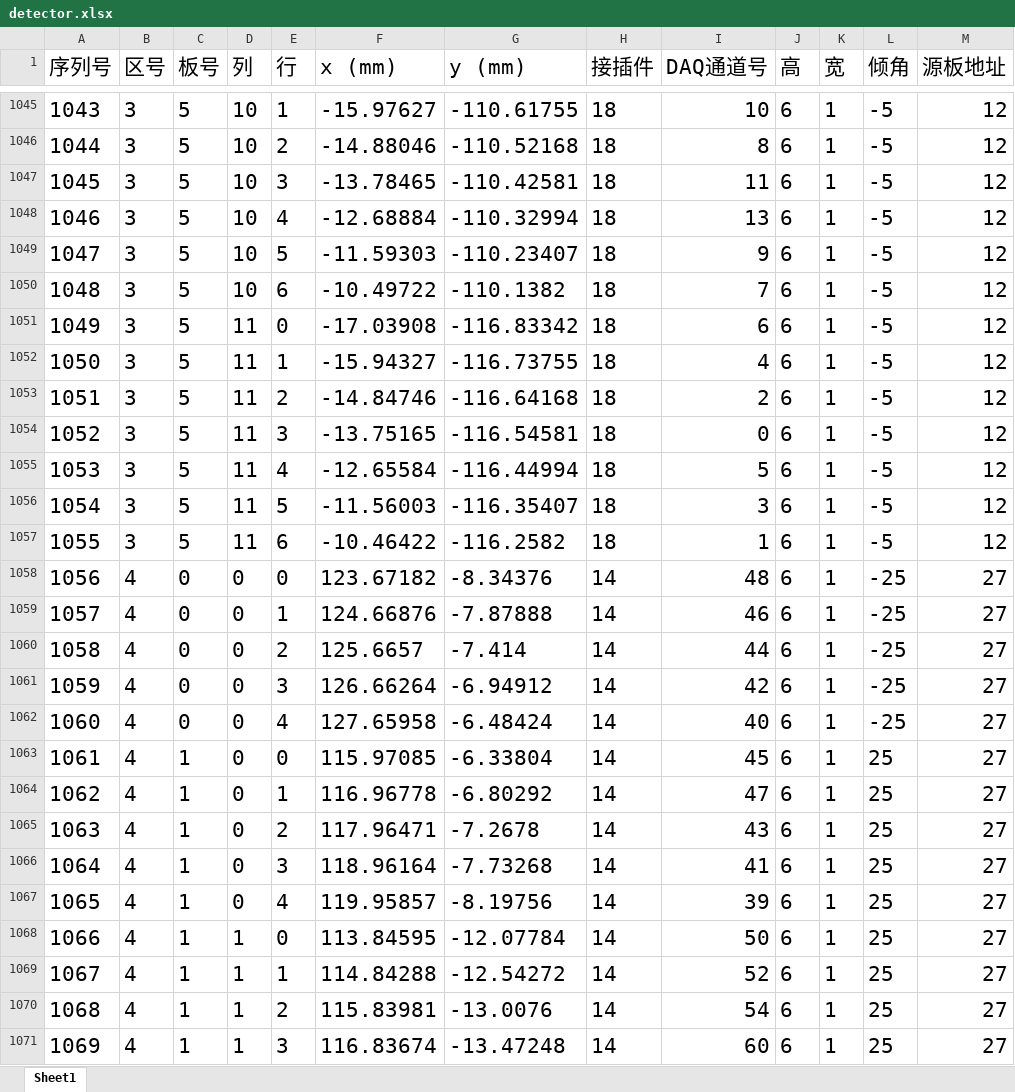
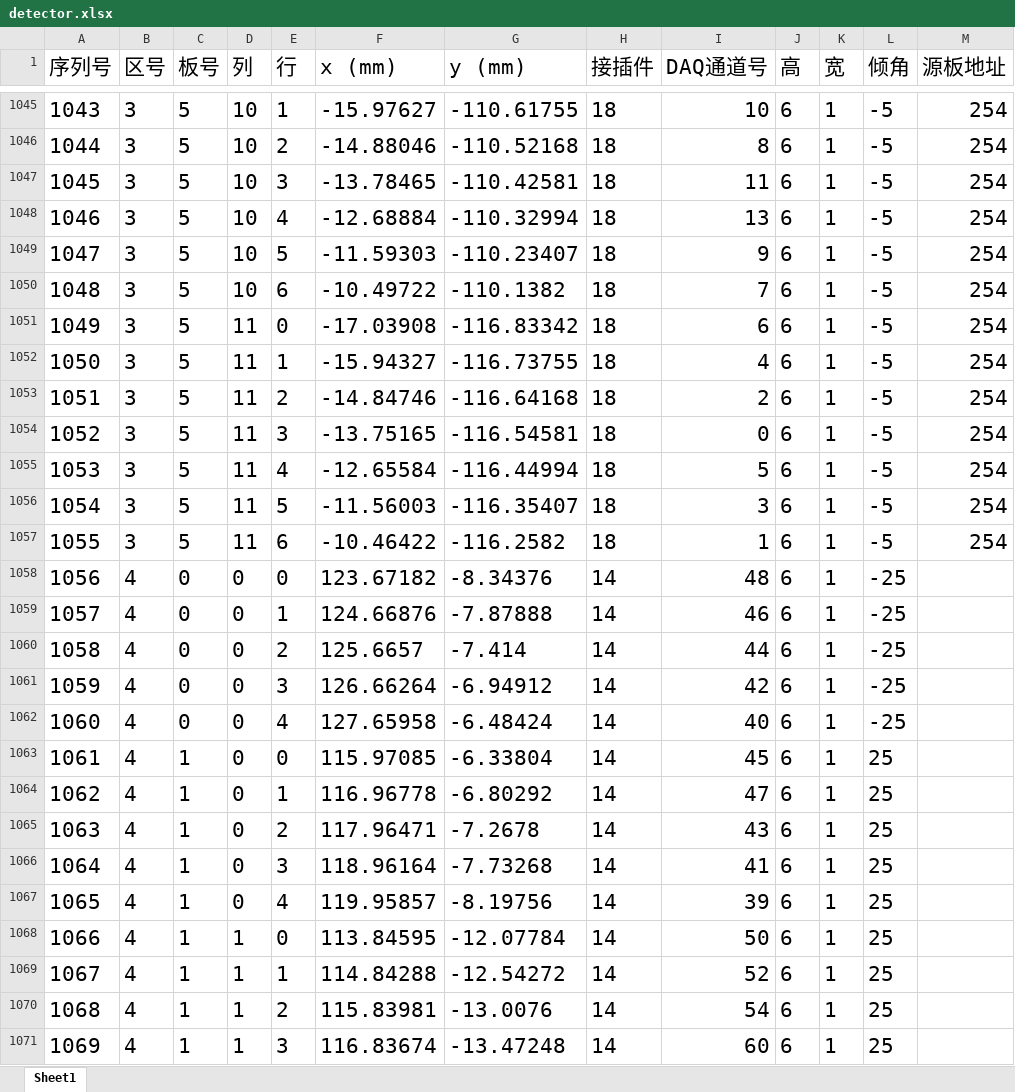
Before and after one commit to dgbtds/LTPC2020-3-10_version, an Excel workbook: display/src/main/resources/detector.xlsx, sheet Sheet1, drawn as a sheet; only a part is shown, gaps mark what is left out; values as stored, in another font and other column widths than the file's, no borders; the diff covers the shown part only; the diff names each change by its address in the sheet, - before the commit and + after, or states it on an @@ line.

```diff
--- a/display/src/main/resources/detector.xlsx (sheet Sheet1)
+++ b/display/src/main/resources/detector.xlsx (sheet Sheet1)
-M1045:M1057 (源板地址): 12
+M1045:M1057 (源板地址): 254
-M1058:M1071 (源板地址): 27
+M1058:M1071 (源板地址): (empty)
```
Also changed, not shown: 544 edited cells elsewhere in this sheet, formulas that keep their value, 32 other files.
